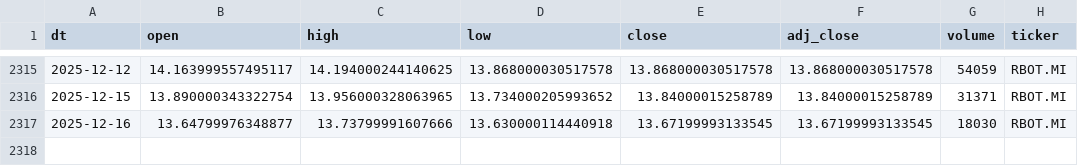
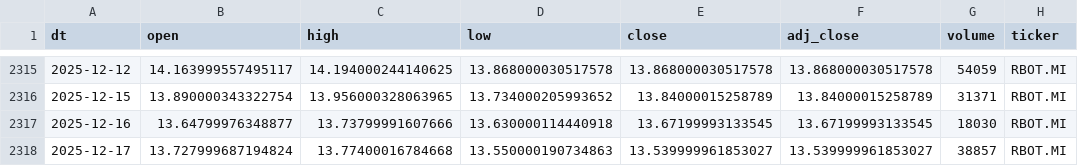
Before and after one commit to antoniosanso/etf-datalake, a CSV file: data/RBOT.MI.csv, drawn as a sheet; only a part is shown, gaps mark what is left out.

```diff
--- a/data/RBOT.MI.csv
+++ b/data/RBOT.MI.csv
@@ -2317 +2317,2 @@ dt,open,high,low,close,adj_close,volume,ticker
 2025-12-16,13.64799976348877,13.73799991607666,13.630000114440918,13.67199993133545,13.67199993133545,18030,RBOT.MI
+2025-12-17,13.727999687194824,13.77400016784668,13.550000190734863,13.539999961853027,13.539999961853027,38857,RBOT.MI
```
Also changed, not shown: data/EDEF.DE.csv, data/SEME.MI.csv, 10 other files.
